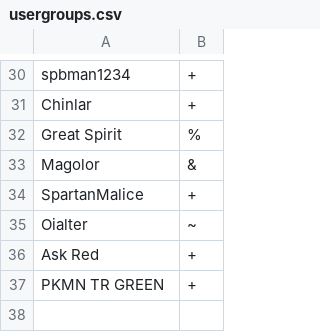
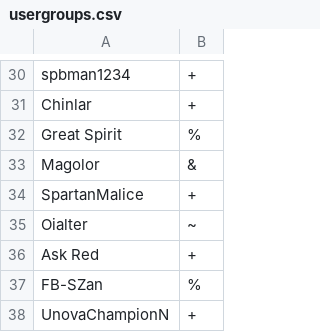
Before and after one commit to Oiawesome/Showdown, a CSV file: config/usergroups.csv, drawn as a sheet; only a part is shown, gaps mark what is left out.

```diff
--- a/config/usergroups.csv
+++ b/config/usergroups.csv
@@ -36,2 +36,3 @@ Oialter,~
 Ask Red,+
-PKMN TR GREEN,+
+FB-SZan,%
+UnovaChampionN,+
```
Also changed, not shown: 15 other files.
